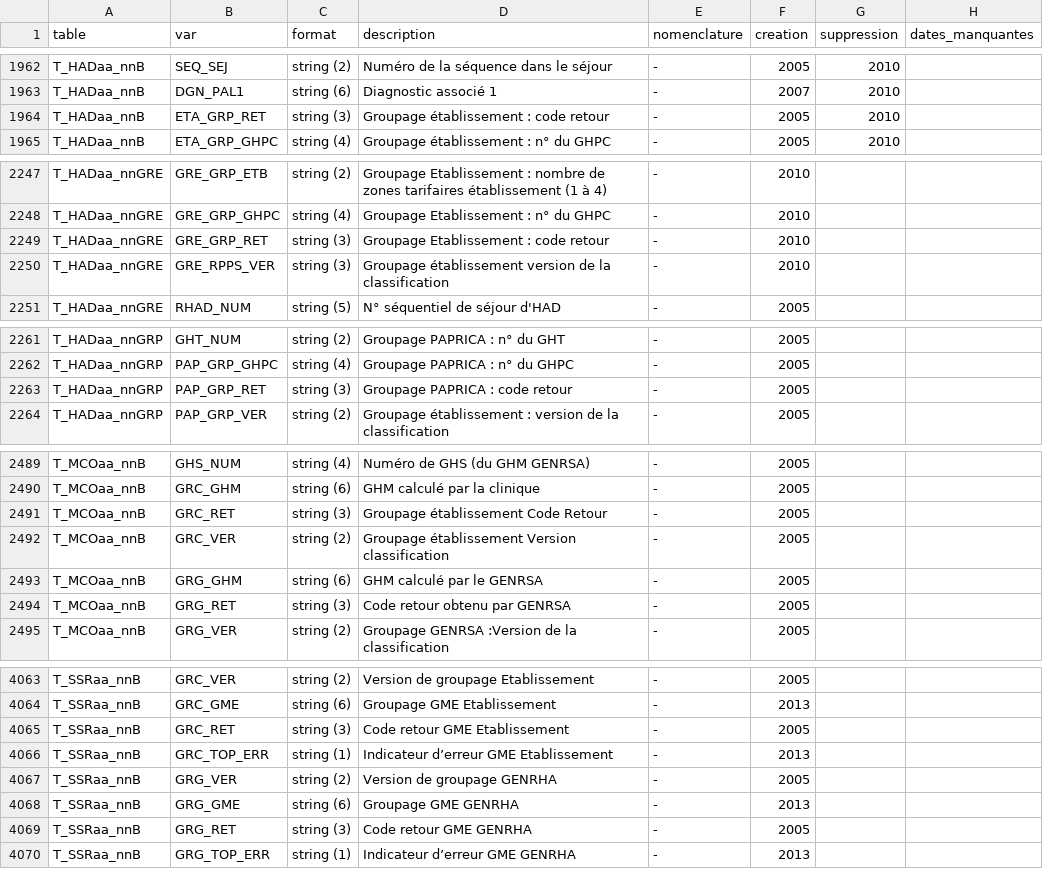
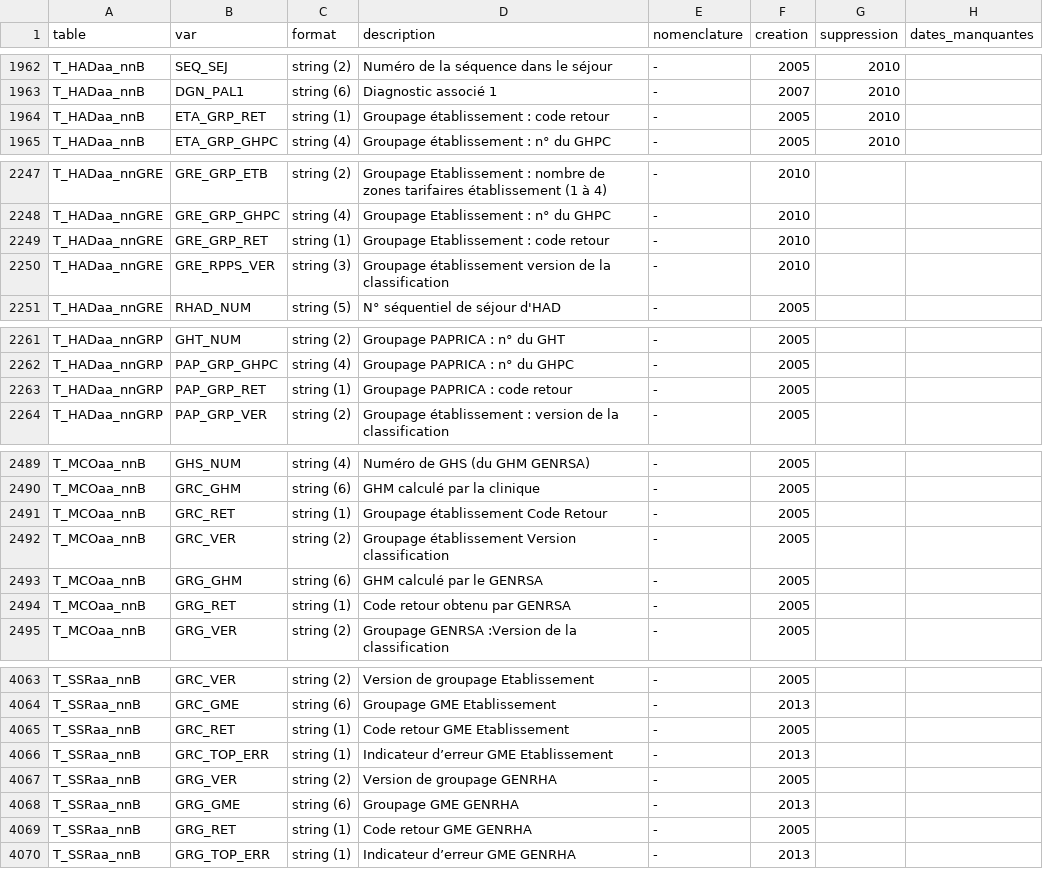
Before and after one commit to indsante/dico-snds, a CSV file: app/app_data/snds_vars.csv, drawn as a sheet; only a part is shown, gaps mark what is left out; the diff covers the shown part only.

```diff
--- a/app/app_data/snds_vars.csv
+++ b/app/app_data/snds_vars.csv
@@ -1963,3 +1963,3 @@ T_HADaa_nnB,SEQ_SEJ,string (2),Numéro de la séquence dans le séjour,-,2005,20
 T_HADaa_nnB,DGN_PAL1,string (6),Diagnostic associé 1,-,2007,2010,
-T_HADaa_nnB,ETA_GRP_RET,string (3),Groupage établissement : code retour,-,2005,2010,
+T_HADaa_nnB,ETA_GRP_RET,string (1),Groupage établissement : code retour,-,2005,2010,
 T_HADaa_nnB,ETA_GRP_GHPC,string (4),Groupage établissement : n° du GHPC,-,2005,2010,
@@ -2248,3 +2248,3 @@ T_HADaa_nnGRE,GRE_GRP_ETB,string (2),Groupage Etablissement : nombre de zones t
 T_HADaa_nnGRE,GRE_GRP_GHPC,string (4),Groupage Etablissement : n° du GHPC,-,2010,,
-T_HADaa_nnGRE,GRE_GRP_RET,string (3),Groupage Etablissement : code retour,-,2010,,
+T_HADaa_nnGRE,GRE_GRP_RET,string (1),Groupage Etablissement : code retour,-,2010,,
 T_HADaa_nnGRE,GRE_RPPS_VER,string (3),Groupage établissement version de la classification,-,2010,,
@@ -2262,3 +2262,3 @@ T_HADaa_nnGRP,GHT_NUM,string (2),Groupage PAPRICA : n° du GHT,-,2005,,
 T_HADaa_nnGRP,PAP_GRP_GHPC,string (4),Groupage PAPRICA : n° du GHPC,-,2005,,
-T_HADaa_nnGRP,PAP_GRP_RET,string (3),Groupage PAPRICA : code retour,-,2005,,
+T_HADaa_nnGRP,PAP_GRP_RET,string (1),Groupage PAPRICA : code retour,-,2005,,
 T_HADaa_nnGRP,PAP_GRP_VER,string (2),Groupage établissement : version de la classification,-,2005,,
@@ -2491,6 +2491,6 @@ T_MCOaa_nnB,GHS_NUM,string (4),Numéro de GHS (du GHM GENRSA),-,2005,,
 T_MCOaa_nnB,GRC_GHM,string (6),GHM calculé par la clinique,-,2005,,
-T_MCOaa_nnB,GRC_RET,string (3),Groupage établissement Code Retour,-,2005,,
+T_MCOaa_nnB,GRC_RET,string (1),Groupage établissement Code Retour,-,2005,,
 T_MCOaa_nnB,GRC_VER,string (2),Groupage établissement Version classification,-,2005,,
 T_MCOaa_nnB,GRG_GHM,string (6),GHM calculé par le GENRSA,-,2005,,
-T_MCOaa_nnB,GRG_RET,string (3),Code retour obtenu par GENRSA,-,2005,,
+T_MCOaa_nnB,GRG_RET,string (1),Code retour obtenu par GENRSA,-,2005,,
 T_MCOaa_nnB,GRG_VER,string (2),Groupage GENRSA :Version de la classification,-,2005,,
@@ -4070,3 +4070,3 @@ T_SSRaa_nnB,GRC_VER,string (2),Version de groupage Etablissement,-,2005,,
 T_SSRaa_nnB,GRC_GME,string (6),Groupage GME Etablissement,-,2013,,
-T_SSRaa_nnB,GRC_RET,string (3),Code retour GME Etablissement,-,2005,,
+T_SSRaa_nnB,GRC_RET,string (1),Code retour GME Etablissement,-,2005,,
 T_SSRaa_nnB,GRC_TOP_ERR,string (1),Indicateur d’erreur GME Etablissement,-,2013,,
@@ -4074,3 +4074,3 @@ T_SSRaa_nnB,GRG_VER,string (2),Version de groupage GENRHA,-,2005,,
 T_SSRaa_nnB,GRG_GME,string (6),Groupage GME GENRHA,-,2013,,
-T_SSRaa_nnB,GRG_RET,string (3),Code retour GME GENRHA,-,2005,,
+T_SSRaa_nnB,GRG_RET,string (1),Code retour GME GENRHA,-,2005,,
 T_SSRaa_nnB,GRG_TOP_ERR,string (1),Indicateur d’erreur GME GENRHA,-,2013,,
```
Also changed, not shown: 26 edited cells elsewhere in this file.
